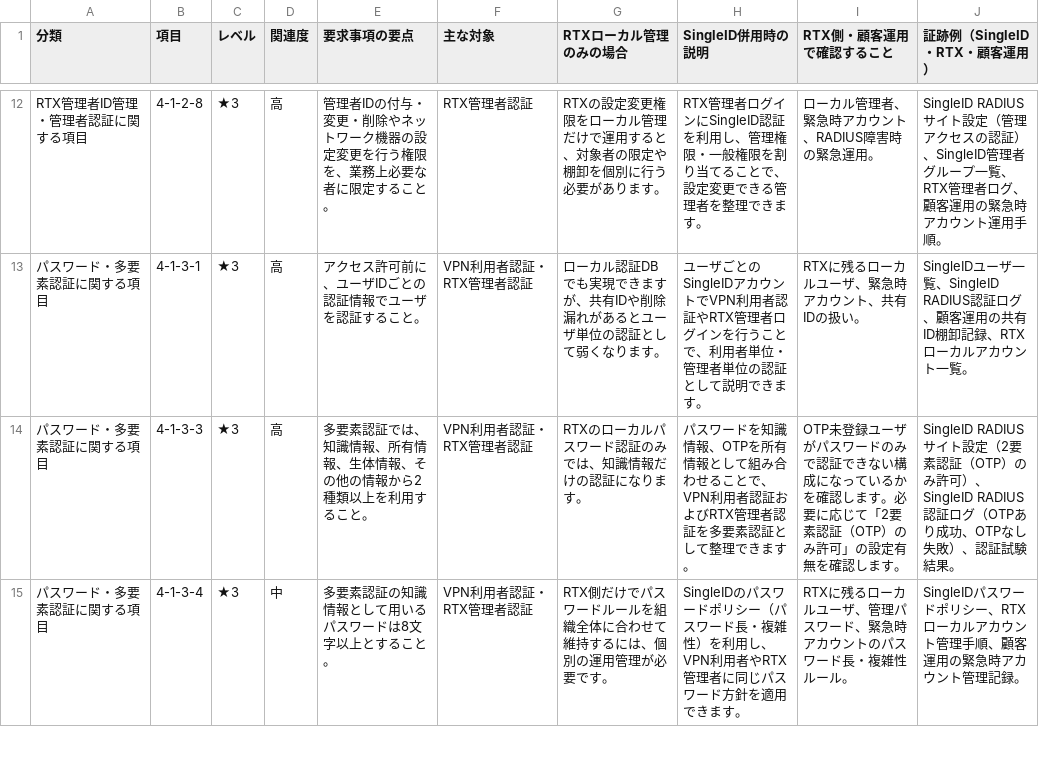
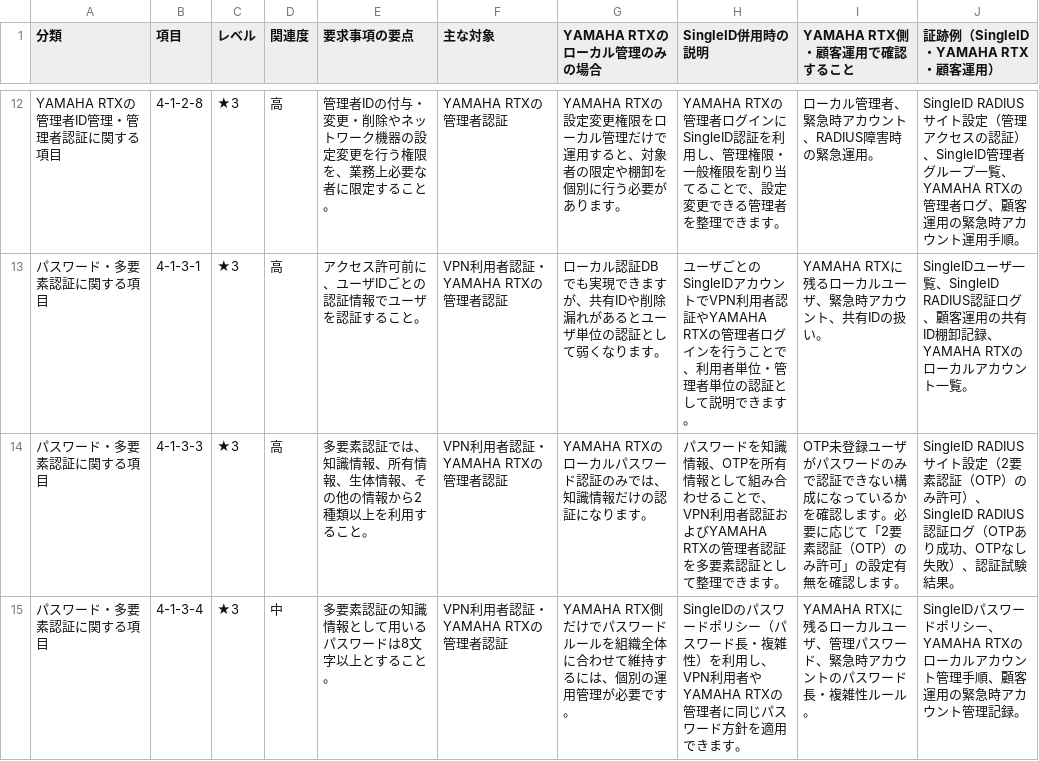
Before and after one commit to piolinkjtac/pioid-docs, a CSV file: pioid-pocguide/yamaha_rtx/scs_yamaha_rtx_pioid_related_requirements.csv, drawn as a sheet; only a part is shown, gaps mark what is left out; the diff covers the shown part only.

```diff
--- a/pioid-pocguide/yamaha_rtx/scs_yamaha_rtx_pioid_related_requirements.csv
+++ b/pioid-pocguide/yamaha_rtx/scs_yamaha_rtx_pioid_related_requirements.csv
@@ -1 +1 @@
-"分類","項目","レベル","関連度","要求事項の要点","主な対象","RTXローカル管理のみの場合","SingleID併用時の説明","RTX側・顧客運用で確認すること","証跡例（SingleID・RTX・顧客運用）"
+"分類","項目","レベル","関連度","要求事項の要点","主な対象","YAMAHA RTXのローカル管理のみの場合","SingleID併用時の説明","YAMAHA RTX側・顧客運用で確認すること","証跡例（SingleID・YAMAHA RTX・顧客運用）"
@@ -12,4 +12,4 @@
-"RTX管理者ID管理・管理者認証に関する項目","4-1-2-8","★3","高","管理者IDの付与・変更・削除やネットワーク機器の設定変更を行う権限を、業務上必要な者に限定すること。","RTX管理者認証","RTXの設定変更権限をローカル管理だけで運用すると、対象者の限定や棚卸を個別に行う必要があります。","RTX管理者ログインにSingleID認証を利用し、管理権限・一般権限を割り当てることで、設定変更できる管理者を整理できます。","ローカル管理者、緊急時アカウント、RADIUS障害時の緊急運用。","SingleID RADIUSサイト設定（管理アクセスの認証）、SingleID管理者グループ一覧、RTX管理者ログ、顧客運用の緊急時アカウント運用手順。"
-"パスワード・多要素認証に関する項目","4-1-3-1","★3","高","アクセス許可前に、ユーザIDごとの認証情報でユーザを認証すること。","VPN利用者認証・RTX管理者認証","ローカル認証DBでも実現できますが、共有IDや削除漏れがあるとユーザ単位の認証として弱くなります。","ユーザごとのSingleIDアカウントでVPN利用者認証やRTX管理者ログインを行うことで、利用者単位・管理者単位の認証として説明できます。","RTXに残るローカルユーザ、緊急時アカウント、共有IDの扱い。","SingleIDユーザ一覧、SingleID RADIUS認証ログ、顧客運用の共有ID棚卸記録、RTXローカルアカウント一覧。"
-"パスワード・多要素認証に関する項目","4-1-3-3","★3","高","多要素認証では、知識情報、所有情報、生体情報、その他の情報から2種類以上を利用すること。","VPN利用者認証・RTX管理者認証","RTXのローカルパスワード認証のみでは、知識情報だけの認証になります。","パスワードを知識情報、OTPを所有情報として組み合わせることで、VPN利用者認証およびRTX管理者認証を多要素認証として整理できます。","OTP未登録ユーザがパスワードのみで認証できない構成になっているかを確認します。必要に応じて「2要素認証（OTP）のみ許可」の設定有無を確認します。","SingleID RADIUSサイト設定（2要素認証（OTP）のみ許可）、SingleID RADIUS認証ログ（OTPあり成功、OTPなし失敗）、認証試験結果。"
-"パスワード・多要素認証に関する項目","4-1-3-4","★3","中","多要素認証の知識情報として用いるパスワードは8文字以上とすること。","VPN利用者認証・RTX管理者認証","RTX側だけでパスワードルールを組織全体に合わせて維持するには、個別の運用管理が必要です。","SingleIDのパスワードポリシー（パスワード長・複雑性）を利用し、VPN利用者やRTX管理者に同じパスワード方針を適用できます。","RTXに残るローカルユーザ、管理パスワード、緊急時アカウントのパスワード長・複雑性ルール。","SingleIDパスワードポリシー、RTXローカルアカウント管理手順、顧客運用の緊急時アカウント管理記録。"
+"YAMAHA RTXの管理者ID管理・管理者認証に関する項目","4-1-2-8","★3","高","管理者IDの付与・変更・削除やネットワーク機器の設定変更を行う権限を、業務上必要な者に限定すること。","YAMAHA RTXの管理者認証","YAMAHA RTXの設定変更権限をローカル管理だけで運用すると、対象者の限定や棚卸を個別に行う必要があります。","YAMAHA RTXの管理者ログインにSingleID認証を利用し、管理権限・一般権限を割り当てることで、設定変更できる管理者を整理できます。","ローカル管理者、緊急時アカウント、RADIUS障害時の緊急運用。","SingleID RADIUSサイト設定（管理アクセスの認証）、SingleID管理者グループ一覧、YAMAHA RTXの管理者ログ、顧客運用の緊急時アカウント運用手順。"
+"パスワード・多要素認証に関する項目","4-1-3-1","★3","高","アクセス許可前に、ユーザIDごとの認証情報でユーザを認証すること。","VPN利用者認証・YAMAHA RTXの管理者認証","ローカル認証DBでも実現できますが、共有IDや削除漏れがあるとユーザ単位の認証として弱くなります。","ユーザごとのSingleIDアカウントでVPN利用者認証やYAMAHA RTXの管理者ログインを行うことで、利用者単位・管理者単位の認証として説明できます。","YAMAHA RTXに残るローカルユーザ、緊急時アカウント、共有IDの扱い。","SingleIDユーザ一覧、SingleID RADIUS認証ログ、顧客運用の共有ID棚卸記録、YAMAHA RTXのローカルアカウント一覧。"
+"パスワード・多要素認証に関する項目","4-1-3-3","★3","高","多要素認証では、知識情報、所有情報、生体情報、その他の情報から2種類以上を利用すること。","VPN利用者認証・YAMAHA RTXの管理者認証","YAMAHA RTXのローカルパスワード認証のみでは、知識情報だけの認証になります。","パスワードを知識情報、OTPを所有情報として組み合わせることで、VPN利用者認証およびYAMAHA RTXの管理者認証を多要素認証として整理できます。","OTP未登録ユーザがパスワードのみで認証できない構成になっているかを確認します。必要に応じて「2要素認証（OTP）のみ許可」の設定有無を確認します。","SingleID RADIUSサイト設定（2要素認証（OTP）のみ許可）、SingleID RADIUS認証ログ（OTPあり成功、OTPなし失敗）、認証試験結果。"
+"パスワード・多要素認証に関する項目","4-1-3-4","★3","中","多要素認証の知識情報として用いるパスワードは8文字以上とすること。","VPN利用者認証・YAMAHA RTXの管理者認証","YAMAHA RTX側だけでパスワードルールを組織全体に合わせて維持するには、個別の運用管理が必要です。","SingleIDのパスワードポリシー（パスワード長・複雑性）を利用し、VPN利用者やYAMAHA RTXの管理者に同じパスワード方針を適用できます。","YAMAHA RTXに残るローカルユーザ、管理パスワード、緊急時アカウントのパスワード長・複雑性ルール。","SingleIDパスワードポリシー、YAMAHA RTXのローカルアカウント管理手順、顧客運用の緊急時アカウント管理記録。"
```
Also changed, not shown: 124 edited cells elsewhere in this file, 35 other files.
